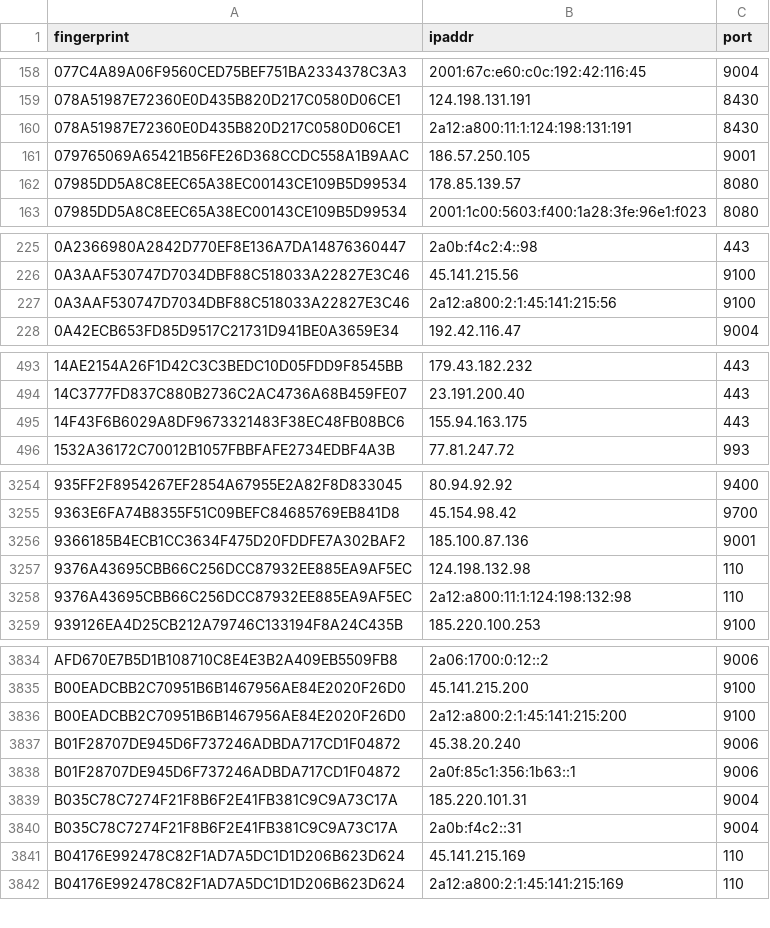
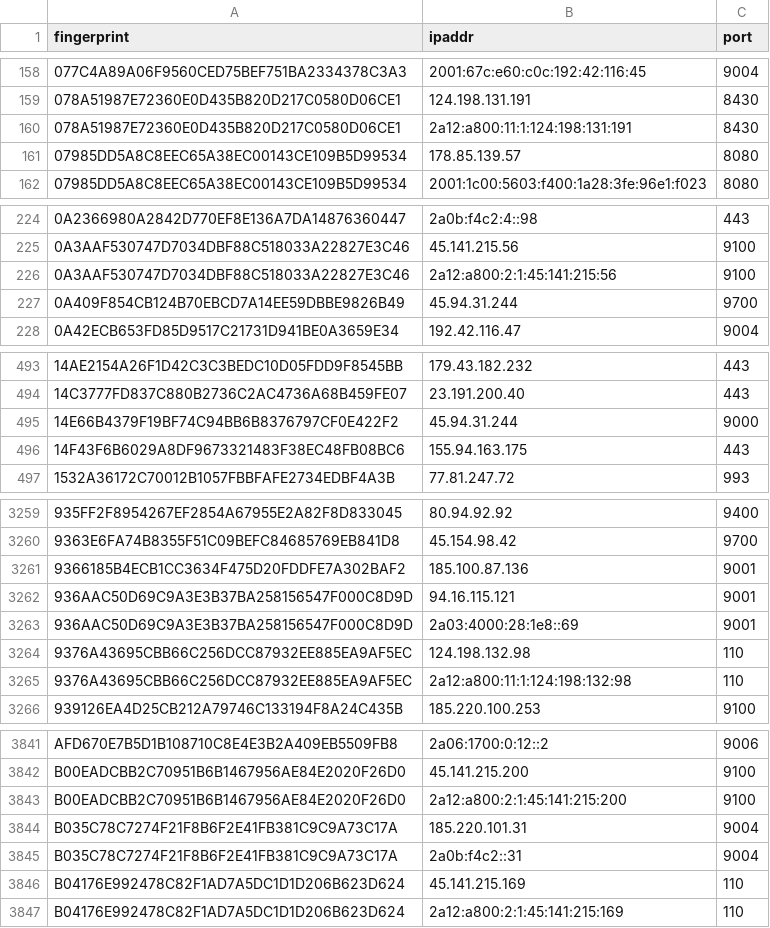
Before and after one commit to sec-js/tor-nodes, a CSV file: latest.exits.csv, drawn as a sheet; only a part is shown, gaps mark what is left out; the diff covers the shown part only.

```diff
--- a/latest.exits.csv
+++ b/latest.exits.csv
@@ -160,3 +160,2 @@ fingerprint, ipaddr, port
 078A51987E72360E0D435B820D217C0580D06CE1, 2a12:a800:11:1:124:198:131:191, 8430
-079765069A65421B56FE26D368CCDC558A1B9AAC, 186.57.250.105, 9001
 07985DD5A8C8EEC65A38EC00143CE109B5D99534, 178.85.139.57, 8080
@@ -227,2 +226,3 @@ fingerprint, ipaddr, port
 0A3AAF530747D7034DBF88C518033A22827E3C46, 2a12:a800:2:1:45:141:215:56, 9100
+0A409F854CB124B70EBCD7A14EE59DBBE9826B49, 45.94.31.244, 9700
 0A42ECB653FD85D9517C21731D941BE0A3659E34, 192.42.116.47, 9004
@@ -494,2 +494,3 @@ fingerprint, ipaddr, port
 14C3777FD837C880B2736C2AC4736A68B459FE07, 23.191.200.40, 443
+14E66B4379F19BF74C94BB6B8376797CF0E422F2, 45.94.31.244, 9000
 14F43F6B6029A8DF9673321483F38EC48FB08BC6, 155.94.163.175, 443
@@ -3256,2 +3261,4 @@ fingerprint, ipaddr, port
 9366185B4ECB1CC3634F475D20FDDFE7A302BAF2, 185.100.87.136, 9001
+936AAC50D69C9A3E3B37BA258156547F000C8D9D, 94.16.115.121, 9001
+936AAC50D69C9A3E3B37BA258156547F000C8D9D, 2a03:4000:28:1e8::69, 9001
 9376A43695CBB66C256DCC87932EE885EA9AF5EC, 124.198.132.98, 110
@@ -3836,4 +3843,2 @@ B00EADCBB2C70951B6B1467956AE84E2020F26D0, 45.141.215.200, 9100
 B00EADCBB2C70951B6B1467956AE84E2020F26D0, 2a12:a800:2:1:45:141:215:200, 9100
-B01F28707DE945D6F737246ADBDA717CD1F04872, 45.38.20.240, 9006
-B01F28707DE945D6F737246ADBDA717CD1F04872, 2a0f:85c1:356:1b63::1, 9006
 B035C78C7274F21F8B6F2E41FB381C9C9A73C17A, 185.220.101.31, 9004
```
Also changed, not shown: 7 added rows elsewhere in this file, latest.all.csv, latest.guards.csv.
